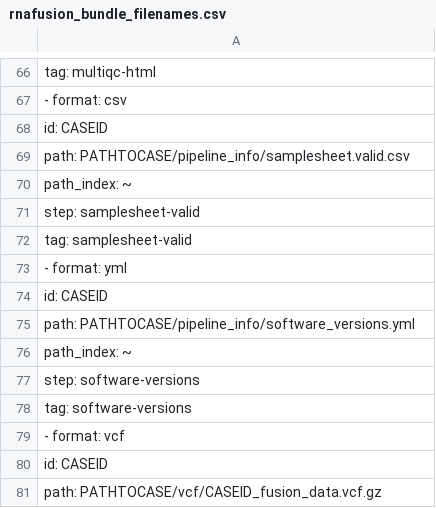
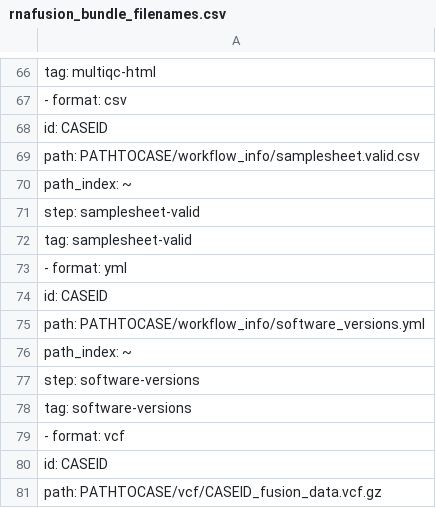
Before and after one commit to Clinical-Genomics/cg, a CSV file: cg/resources/rnafusion_bundle_filenames.csv, drawn as a sheet; only a part is shown, gaps mark what is left out.

Commit message:
feat(pipeline):To workflow

```diff
--- a/cg/resources/rnafusion_bundle_filenames.csv
+++ b/cg/resources/rnafusion_bundle_filenames.csv
@@ -68,3 +68,3 @@
   id: CASEID
-  path: PATHTOCASE/pipeline_info/samplesheet.valid.csv
+  path: PATHTOCASE/workflow_info/samplesheet.valid.csv
   path_index: ~
@@ -74,3 +74,3 @@
   id: CASEID
-  path: PATHTOCASE/pipeline_info/software_versions.yml
+  path: PATHTOCASE/workflow_info/software_versions.yml
   path_index: ~
```
Also changed, not shown: 4 other files.
